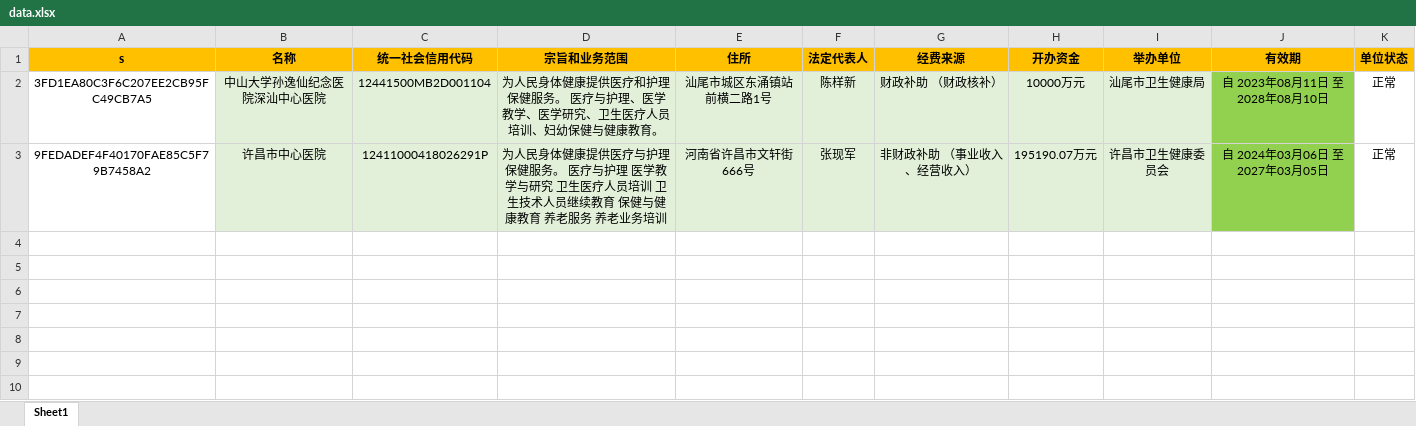
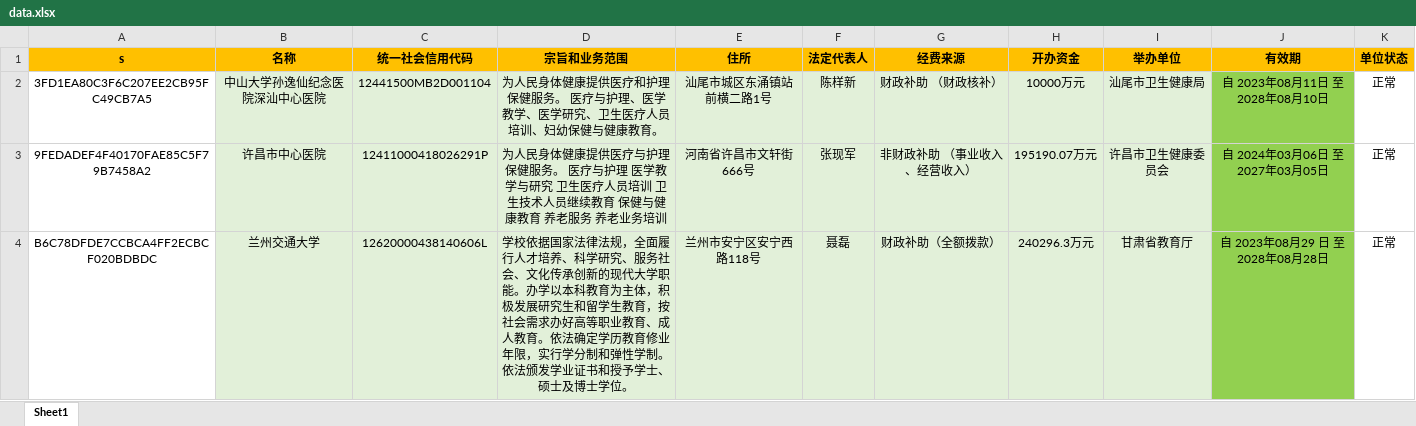
Before and after one commit to search-gjsy-gov/sydwCx, an Excel workbook: data.xlsx, sheet Sheet1, drawn as a sheet; values as stored, in another font and other column widths than the file's, no borders; the diff names each change by its address in the sheet, - before the commit and + after, or states it on an @@ line.

Commit message:
Add files via upload

```diff
--- a/data.xlsx (sheet Sheet1)
+++ b/data.xlsx (sheet Sheet1)
+row 4: B6C78DFDE7CCBCA4FF2ECBCF020BDBDC | 兰州交通大学 | 12620000438140606L | 学校依据国家法律法规，全面履行人才培养、科学研究、服务社会、文化传承创新的现代大学职能。办学以本科教育为主体，积极发展研究生和留学生教育，按社会需求办好高等职业教育、成人教育。依法确定学历教育修业年限，实行学分制和弹性学制。依法颁发学业证书和授予学士、硕士及博士学位。 | 兰州市安宁区安宁西路118号 | 聂磊 | 财政补助（全额拨款） | 240296.3万元 | 甘肃省教育厅 | 自 2023年08月29 日 至 2028年08月28日 | 正常
```
